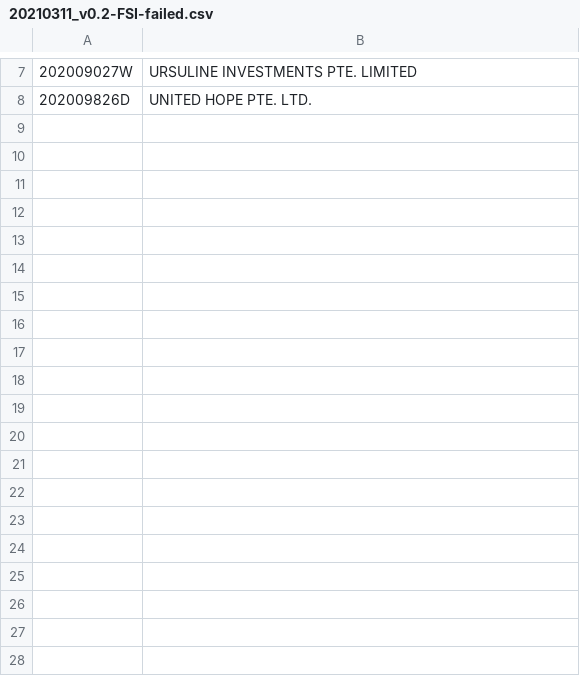
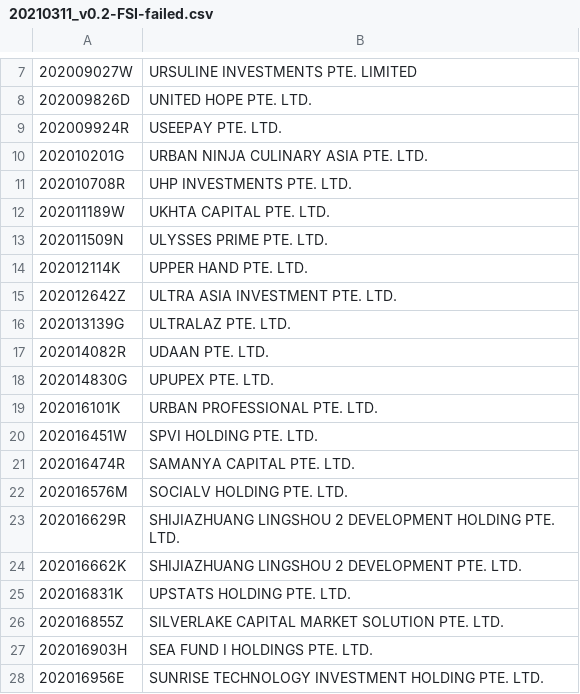
Before and after one commit to gjj/finder, a CSV file: 20210311_v0.2-FSI-failed.csv, drawn as a sheet; only a part is shown, gaps mark what is left out; the diff covers the shown part only.

```diff
--- a/20210311_v0.2-FSI-failed.csv
+++ b/20210311_v0.2-FSI-failed.csv
@@ -8 +8,21 @@
 202009826D,UNITED HOPE PTE. LTD.
+202009924R,USEEPAY PTE. LTD.
+202010201G,URBAN NINJA CULINARY ASIA PTE. LTD.
+202010708R,UHP INVESTMENTS PTE. LTD.
+202011189W,UKHTA CAPITAL PTE. LTD.
+202011509N,ULYSSES PRIME PTE. LTD.
+202012114K,UPPER HAND PTE. LTD.
+202012642Z,ULTRA ASIA INVESTMENT PTE. LTD.
+202013139G,ULTRALAZ PTE. LTD.
+202014082R,UDAAN PTE. LTD.
+202014830G,UPUPEX PTE. LTD.
+202016101K,URBAN PROFESSIONAL PTE. LTD.
+202016451W,SPVI HOLDING PTE. LTD.
+202016474R,SAMANYA CAPITAL PTE. LTD.
+202016576M,SOCIALV HOLDING PTE. LTD.
+202016629R,SHIJIAZHUANG LINGSHOU 2 DEVELOPMENT HOLDING PTE. LTD.
+202016662K,SHIJIAZHUANG LINGSHOU 2 DEVELOPMENT PTE. LTD.
+202016831K,UPSTATS HOLDING PTE. LTD.
+202016855Z,SILVERLAKE CAPITAL MARKET SOLUTION PTE. LTD.
+202016903H,SEA FUND I HOLDINGS PTE. LTD.
+202016956E,SUNRISE TECHNOLOGY INVESTMENT HOLDING PTE. LTD.
```
Also changed, not shown: 32 added rows elsewhere in this file, 2 other files.
